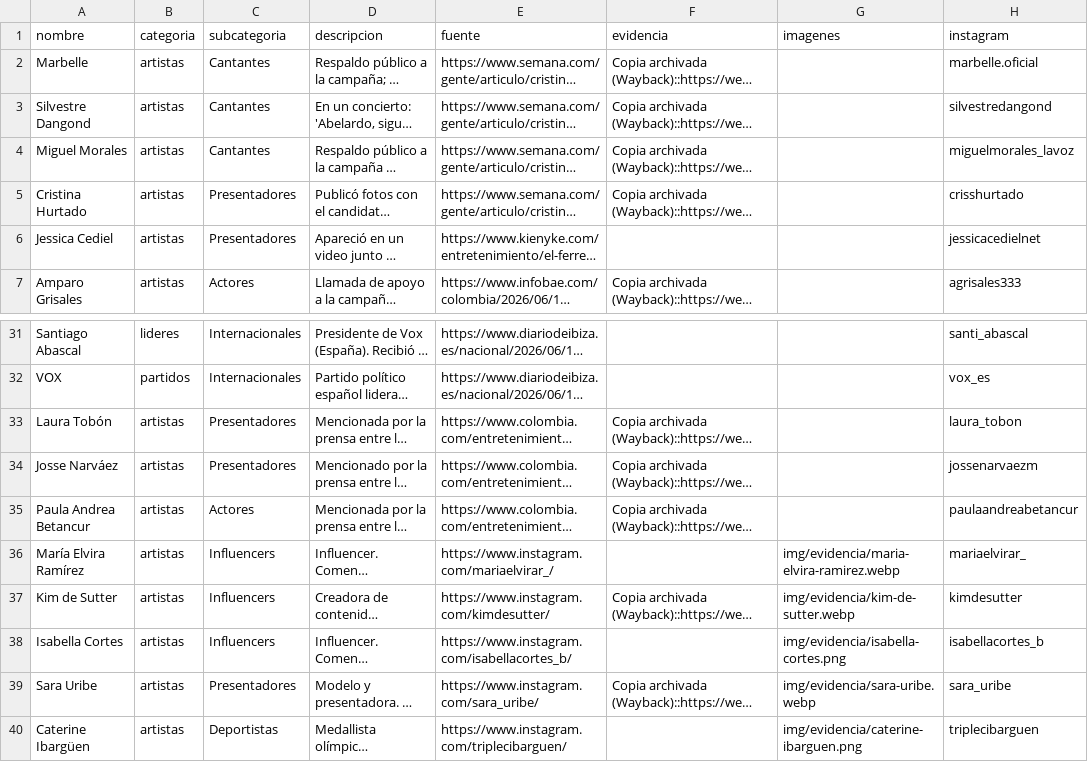
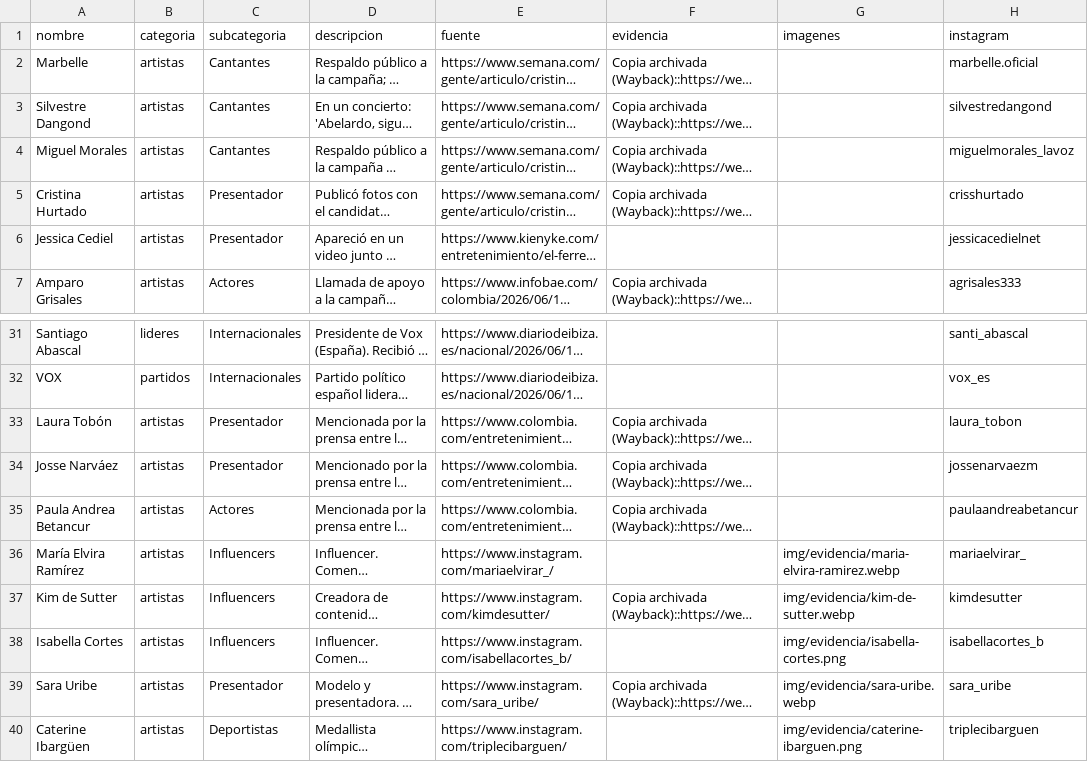
Before and after one commit to directorio-apoyos/directorio-apoyos.github.io, a CSV file: datos.csv, drawn as a sheet; only a part is shown, gaps mark what is left out; long unchanged cells end in …; the diff names each change by its address in the sheet, - before the commit and + after, or states it on an @@ line.

Commit message:
arreglar etiqueta de categoría que se salía de la tarjeta (ajustar texto dentro del ancho en vez de width:max-content); 'Presentadores' → 'Presentador'

```diff
--- a/datos.csv
+++ b/datos.csv
-C5:C6 (subcategoria): Presentadores
+C5:C6 (subcategoria): Presentador
-C33:C34 (subcategoria): Presentadores
+C33:C34 (subcategoria): Presentador
-C39 (subcategoria): Presentadores
+C39 (subcategoria): Presentador
```
Also changed, not shown: 1 other file.
